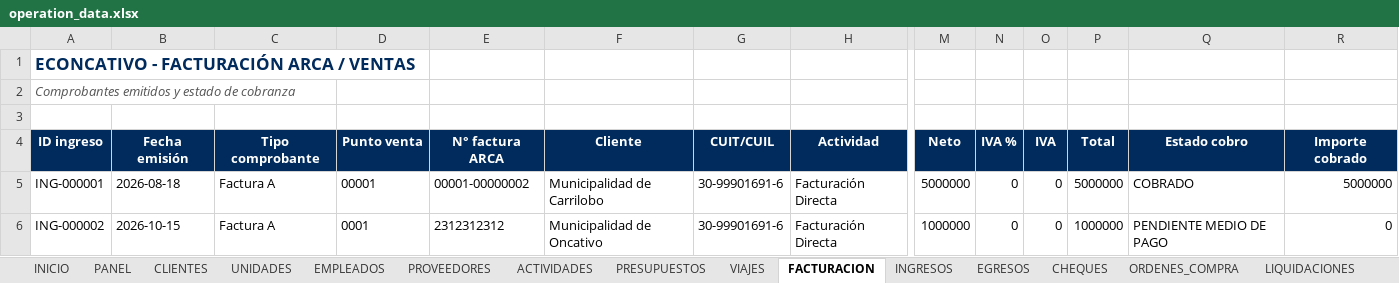
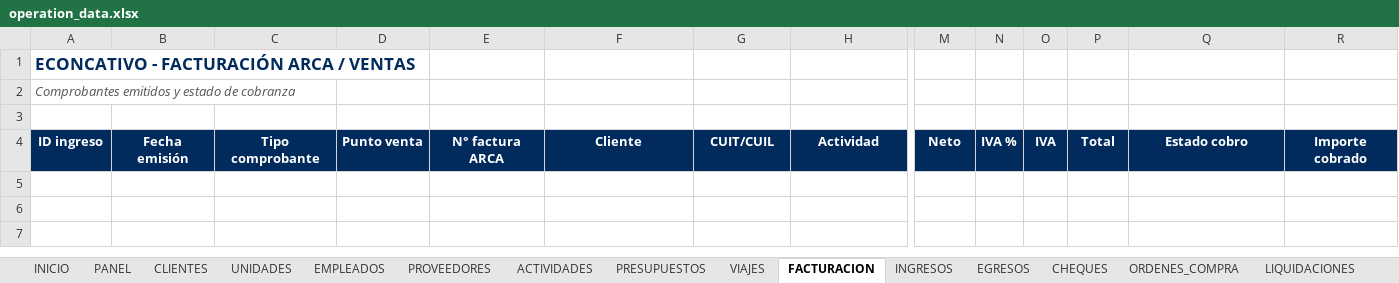
Before and after one commit to administracion-econcativo/econcativo-app, an Excel workbook: operation_data.xlsx, sheet FACTURACION, drawn as a sheet; only a part is shown, gaps mark what is left out; values as stored, in another font and other column widths than the file's, no borders; rows hold the shown columns only; the diff names each change by its address in the sheet, - before the commit and + after, or states it on an @@ line.

Commit message:
feat: facturacion directa historica, proteccion de tesoreria, soporte solo operario y mejoras visuales

```diff
--- a/operation_data.xlsx (sheet FACTURACION)
+++ b/operation_data.xlsx (sheet FACTURACION)
-row 5: ING-000001 | 2026-08-18 | Factura A | 00001 | 00001-00000002 | Municipalidad de Carrilobo | 30-99901691-6 | Facturación Directa | 5000000 | 0 | 0 | 5000000 | COBRADO | 5000000
-row 6: ING-000002 | 2026-10-15 | Factura A | 0001 | 2312312312 | Municipalidad de Oncativo | 30-99901691-6 | Facturación Directa | 1000000 | 0 | 0 | 1000000 | PENDIENTE MEDIO DE PAGO | 0
```
Also changed, not shown: sheet EMPLEADOS, sheet UNIDADES, sheet INGRESOS, sheet PRESUPUESTOS, sheet ORDENES_COMPRA, sheet CHEQUES, 2 more sheets, 5 other files.
